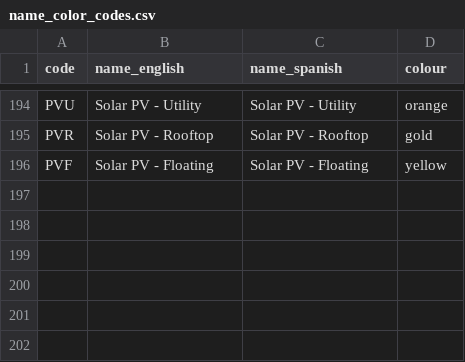
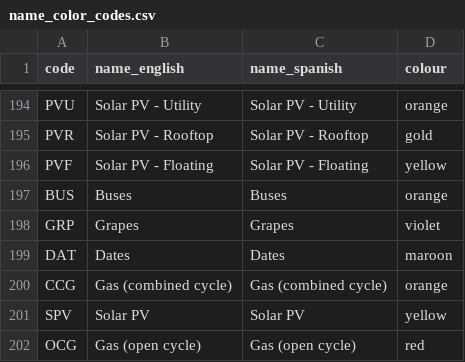
Before and after one commit to ClimateCompatibleGrowth/osemosys-cloud-visualization, a CSV file: name_color_codes.csv, drawn as a sheet; only a part is shown, gaps mark what is left out; the diff names each change by its address in the sheet, - before the commit and + after, or states it on an @@ line.

Commit message:
Added grapes, dates and power plant names

```diff
--- a/name_color_codes.csv
+++ b/name_color_codes.csv
+row 197: BUS | Buses | Buses | orange
+row 198: GRP | Grapes | Grapes | violet
+row 199: DAT | Dates | Dates | maroon
+row 200: CCG | Gas (combined cycle) | Gas (combined cycle) | orange
+row 201: SPV | Solar PV | Solar PV | yellow
+row 202: OCG | Gas (open cycle) | Gas (open cycle) | red
```
